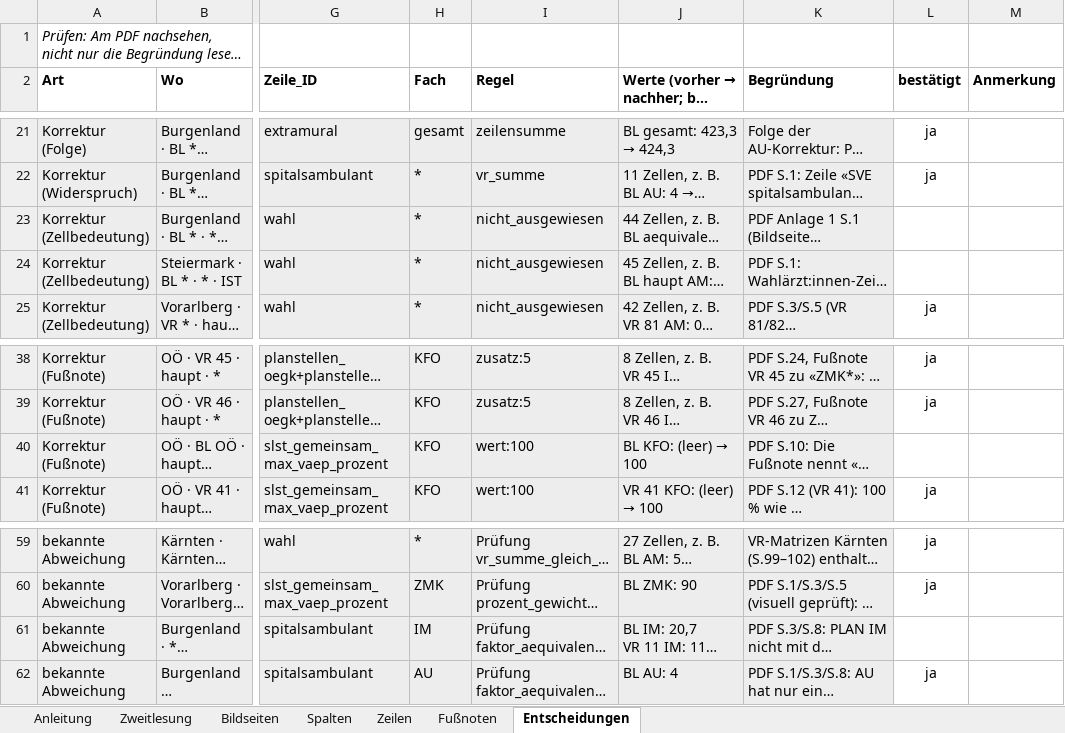
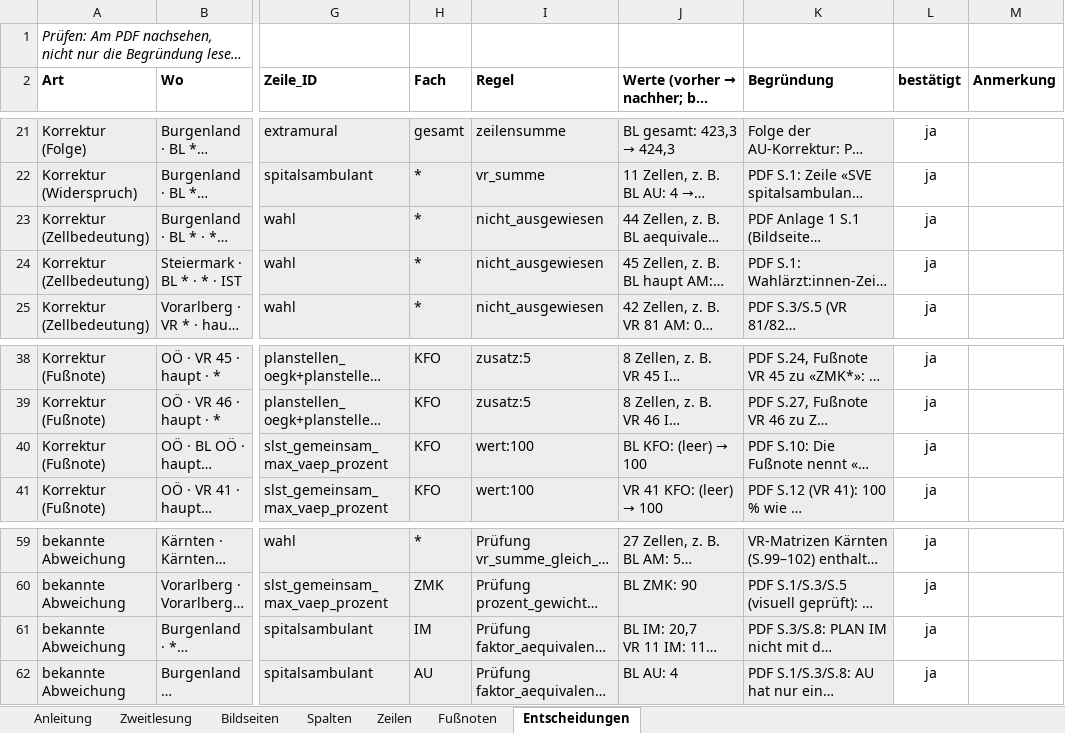
Before and after one commit to maxpli/rsg-2030-verordnungen, an Excel workbook: rsg2030/eingaben/2026/freigabe.xlsx, sheet Entscheidungen, drawn as a sheet; only a part is shown, gaps mark what is left out; long unchanged cells end in …; values as stored, in another font and other column widths than the file's, no borders; conditional formats not drawn; the diff names each change by its address in the sheet, - before the commit and + after, or states it on an @@ line.

```diff
--- a/rsg2030/eingaben/2026/freigabe.xlsx (sheet Entscheidungen)
+++ b/rsg2030/eingaben/2026/freigabe.xlsx (sheet Entscheidungen)
-L23:L24 (bestätigt): (empty)
+L23:L24 (bestätigt): ja
-L40 (bestätigt): (empty)
+L40 (bestätigt): ja
-L61 (bestätigt): (empty)
+L61 (bestätigt): ja
```
Also changed, not shown: 1 other file.
